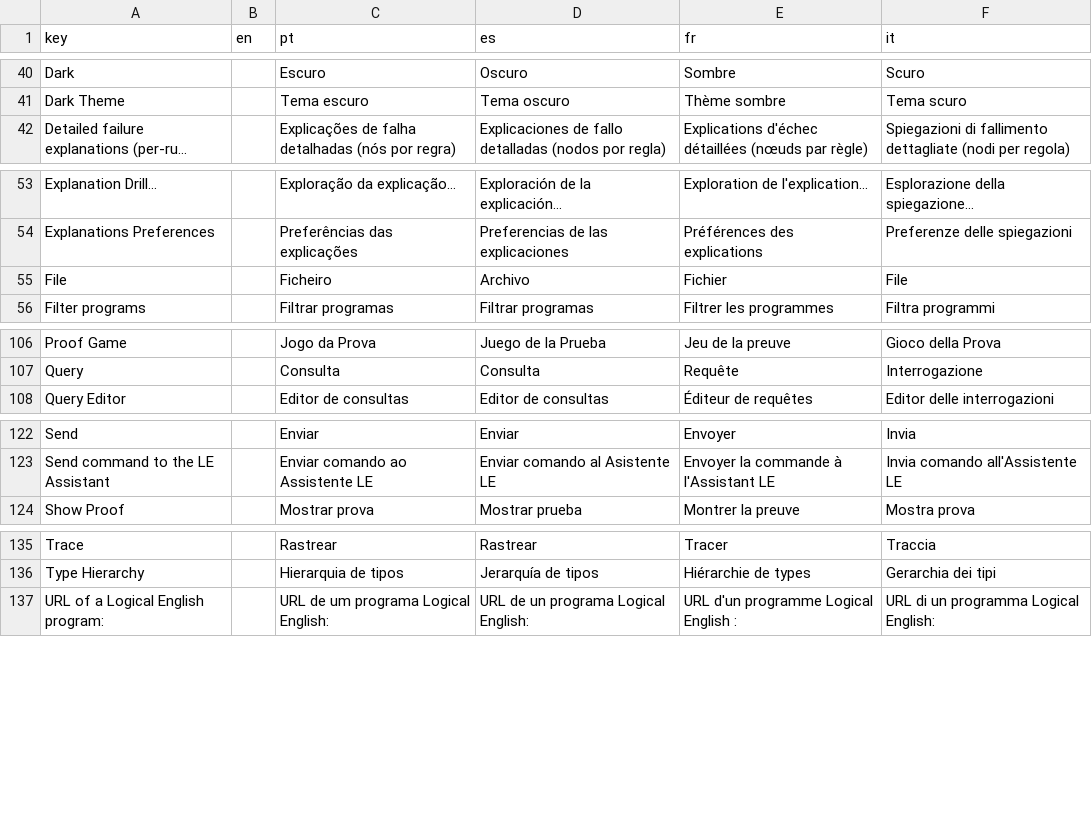
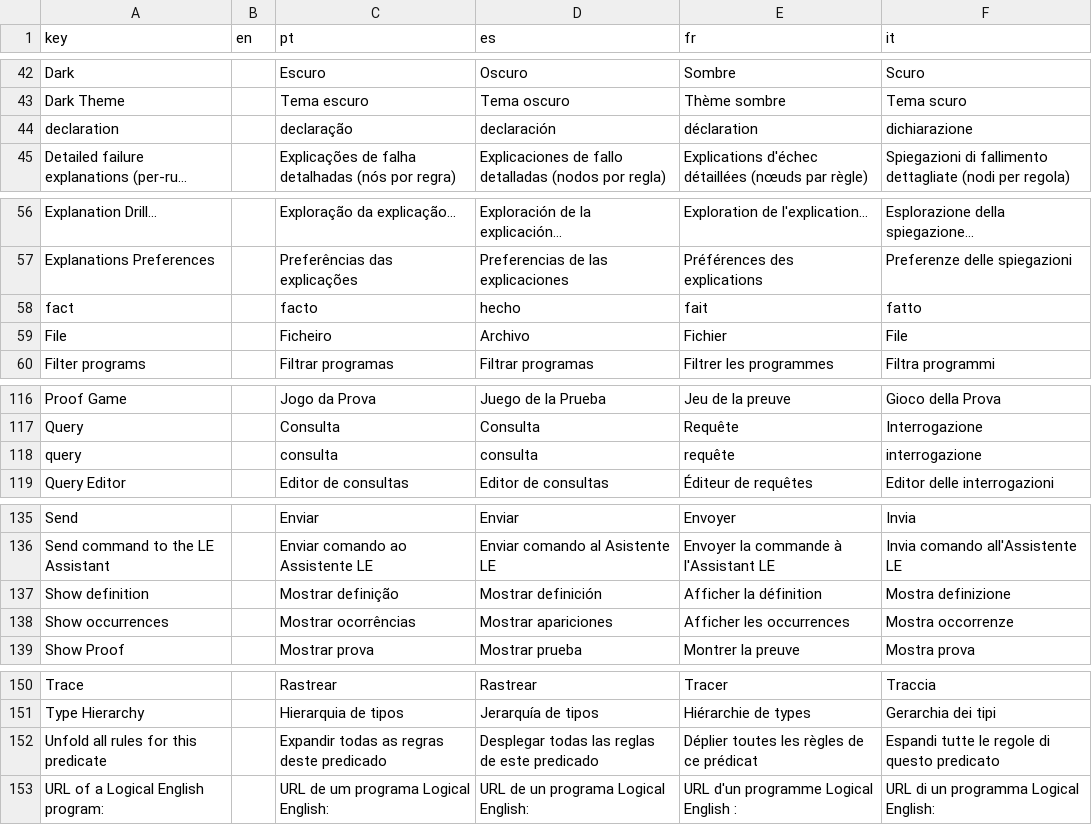
Before and after one commit to LogicalContracts/LogicalEnglish2, a CSV file: i18n/ui.csv, drawn as a sheet; only a part is shown, gaps mark what is left out; long unchanged cells end in …; the diff covers the shown part only; the diff names each change by its address in the sheet, - before the commit and + after, or states it on an @@ line.

```diff
--- a/i18n/ui.csv
+++ b/i18n/ui.csv
+row 44: declaration |  | declaração | declaración | déclaration | dichiarazione
+row 58: fact |  | facto | hecho | fait | fatto
+row 118: query |  | consulta | consulta | requête | interrogazione
+row 137: Show definition |  | Mostrar definição | Mostrar definición | Afficher la définition | Mostra definizione
+row 138: Show occurrences |  | Mostrar ocorrências | Mostrar apariciones | Afficher les occurrences | Mostra occorrenze
+row 152: Unfold all rules for this predicate |  | Expandir todas as regras deste predicado | Desplegar todas las reglas de este predicado | Déplier toutes les règles de ce prédicat | Espandi tutte le regole di questo predicato
```
Also changed, not shown: 11 added rows elsewhere in this file, i18n/messages.csv, 26 other files.
